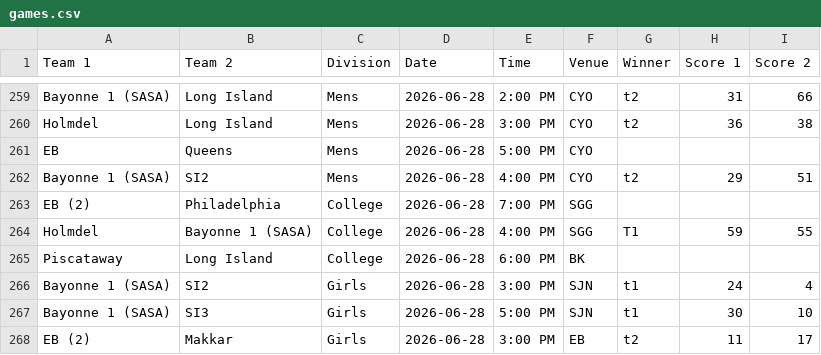
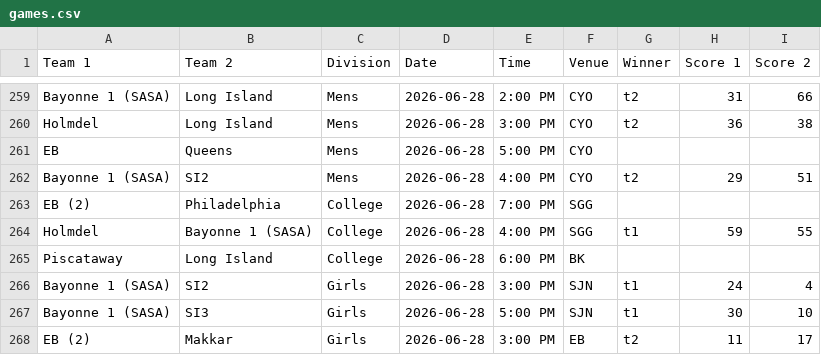
Before and after one commit to nacopticleague/full-schedule-homepage, a CSV file: data/games.csv, drawn as a sheet; only a part is shown, gaps mark what is left out.

Commit message:
Update data/games.csv from Google Sheet

```diff
--- a/data/games.csv
+++ b/data/games.csv
@@ -263,3 +263,3 @@ Bayonne 1 (SASA),SI2,Mens,2026-06-28,4:00 PM,CYO,t2,29,51
 EB (2),Philadelphia,College,2026-06-28,7:00 PM,SGG,,,
-Holmdel,Bayonne 1 (SASA),College,2026-06-28,4:00 PM,SGG,T1,59,55
+Holmdel,Bayonne 1 (SASA),College,2026-06-28,4:00 PM,SGG,t1,59,55
 Piscataway,Long Island,College,2026-06-28,6:00 PM,BK,,,
```
